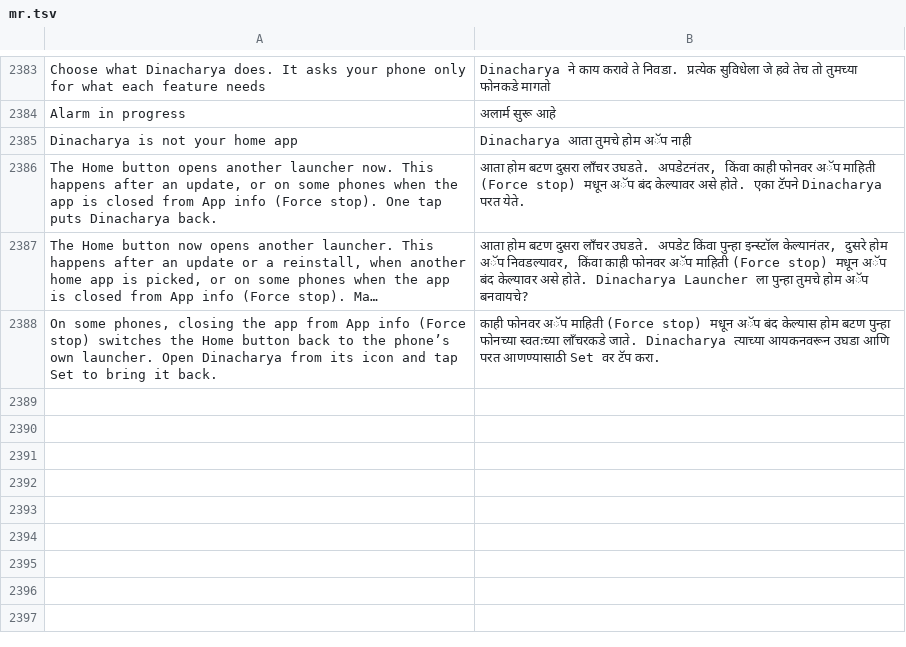
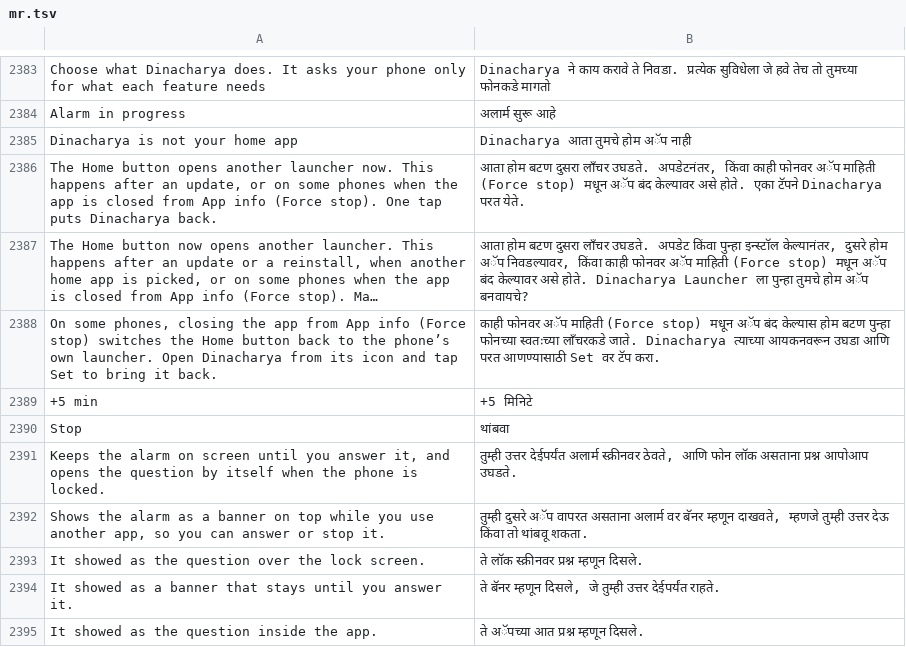
Before and after one commit to codeavirata/Dinacharya-Launcher, a TSV file: app/src/main/assets/lang/mr.tsv, drawn as a sheet; only a part is shown, gaps mark what is left out; long unchanged cells end in …; the diff names each change by its address in the sheet, - before the commit and + after, or states it on an @@ line.

```diff
--- a/app/src/main/assets/lang/mr.tsv
+++ b/app/src/main/assets/lang/mr.tsv
+row 2389: +5 min | +5 मिनिटे
+row 2390: Stop | थांबवा
+row 2391: Keeps the alarm on screen until you answer it, and opens the question by itself when the phone is locked. | तुम्ही उत्तर देईपर्यंत अलार्म स्क्रीनवर ठेवते, आणि फोन लॉक असताना प्रश्न आपोआप उघडते.
+row 2392: Shows the alarm as a banner on top while you use another app, so you can answer or stop it. | तुम्ही दुसरे अॅप वापरत असताना अलार्म वर बॅनर म्हणून दाखवते, म्हणजे तुम्ही उत्तर देऊ किंवा तो थांबवू शकता.
+row 2393: It showed as the question over the lock screen. | ते लॉक स्क्रीनवर प्रश्न म्हणून दिसले.
+row 2394: It showed as a banner that stays until you answer it. | ते बॅनर म्हणून दिसले, जे तुम्ही उत्तर देईपर्यंत राहते.
+row 2395: It showed as the question inside the app. | ते अॅपच्या आत प्रश्न म्हणून दिसले.
```
Also changed, not shown: app/src/main/assets/lang/bn.tsv, app/src/main/assets/lang/gu.tsv, 15 other files.
